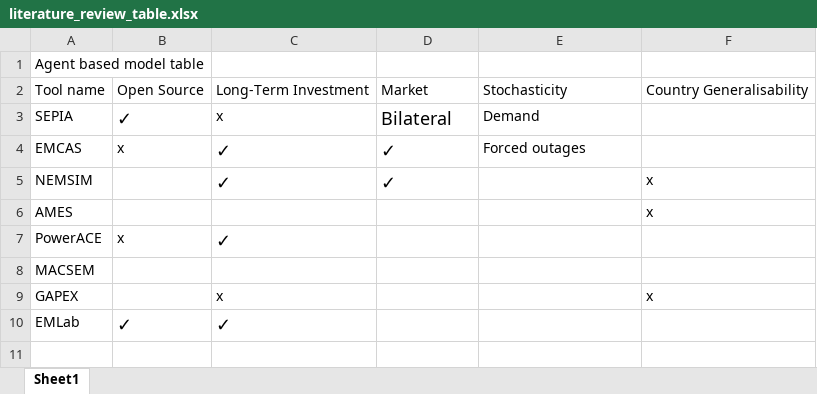
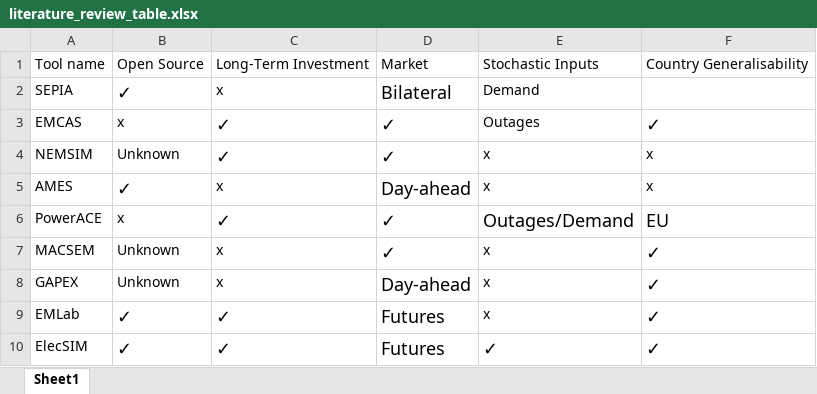
Before and after one commit to alexanderkell/elecsim-paper, an Excel workbook: literature_review/literature_review_table.xlsx, sheet Sheet1, drawn as a sheet; values as stored, in another font and other column widths than the file's, no borders; removed rows and columns are numbered as before the commit, all else as after; the diff names each change by its address in the sheet, - before the commit and + after, or states it on an @@ line.

Commit message:
Added literature review table

```diff
--- a/literature_review/literature_review_table.xlsx (sheet Sheet1)
+++ b/literature_review/literature_review_table.xlsx (sheet Sheet1)
-row 1: Agent based model table
-E1: Stochasticity
+E1: Stochastic Inputs
-E3: Forced outages
+E3: Outages
-F3: (empty)
+F3: ✓
-B4: (empty)
+B4: Unknown
-E4:E5: (empty)
+E4:E5: x
-B5: (empty)
+B5: ✓
-C5: (empty)
+C5: x
-D5: (empty)
+D5: Day-ahead
-D6:D7: (empty)
+D6:D7: ✓
-E6: (empty)
+E6: Outages/Demand
-F6: (empty)
+F6: EU
-B7:B8: (empty)
+B7:B8: Unknown
-C7: (empty)
+C7: x
-E7:E9: (empty)
+E7:E9: x
-F7: (empty)
+F7: ✓
-D8: (empty)
+D8: Day-ahead
-F8: x
+F8: ✓
@@ F8 text size: larger @@
-D9: (empty)
+D9: Futures
-F9: (empty)
+F9: ✓
+row 10: ElecSIM | ✓ | ✓ | Futures | ✓ | ✓
```
Also changed, not shown: 7 other files.
